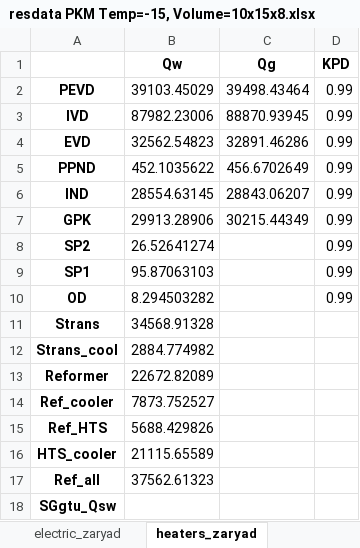
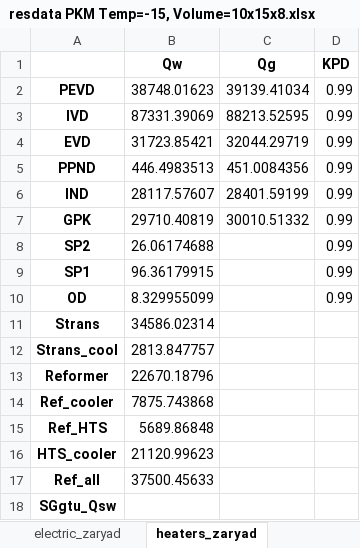
Before and after one commit to maksimovia/GZ, an Excel workbook: resdata PKM Temp=-15, Volume=10x15x8.xlsx, sheet heaters_zaryad, drawn as a sheet; values as stored, in another font and other column widths than the file's, no borders; the diff names each change by its address in the sheet, - before the commit and + after, or states it on an @@ line.

```diff
--- a/resdata PKM Temp=-15, Volume=10x15x8.xlsx (sheet heaters_zaryad)
+++ b/resdata PKM Temp=-15, Volume=10x15x8.xlsx (sheet heaters_zaryad)
-B2 (Qw): 39103.45029
+B2 (Qw): 38748.01623
-C2 (Qg): 39498.43464
+C2 (Qg): 39139.41034
-B3 (Qw): 87982.23006
+B3 (Qw): 87331.39069
-C3 (Qg): 88870.93945
+C3 (Qg): 88213.52595
-B4 (Qw): 32562.54823
+B4 (Qw): 31723.85421
-C4 (Qg): 32891.46286
+C4 (Qg): 32044.29719
-B5 (Qw): 452.1035622
+B5 (Qw): 446.4983513
-C5 (Qg): 456.6702649
+C5 (Qg): 451.0084356
-B6 (Qw): 28554.63145
+B6 (Qw): 28117.57607
-C6 (Qg): 28843.06207
+C6 (Qg): 28401.59199
-B7 (Qw): 29913.28906
+B7 (Qw): 29710.40819
-C7 (Qg): 30215.44349
+C7 (Qg): 30010.51332
-B8 (Qw): 26.52641274
+B8 (Qw): 26.06174688
-B9 (Qw): 95.87063103
+B9 (Qw): 96.36179915
-B10 (Qw): 8.294503282
+B10 (Qw): 8.329955099
-B11 (Qw): 34568.91328
+B11 (Qw): 34586.02314
-B12 (Qw): 2884.774982
+B12 (Qw): 2813.847757
-B13 (Qw): 22672.82089
+B13 (Qw): 22670.18796
-B14 (Qw): 7873.752527
+B14 (Qw): 7875.743868
-B15 (Qw): 5688.429826
+B15 (Qw): 5689.86848
-B16 (Qw): 21115.65589
+B16 (Qw): 21120.99623
-B17 (Qw): 37562.61323
+B17 (Qw): 37500.45633
```
Also changed, not shown: sheet water_streams_zaryad, sheet water_streams_razryad, sheet gas_streams_zaryad, sheet electric_zaryad, sheet electric_razryad, sheet heaters_razryad, 4 more sheets, 9 other files.
